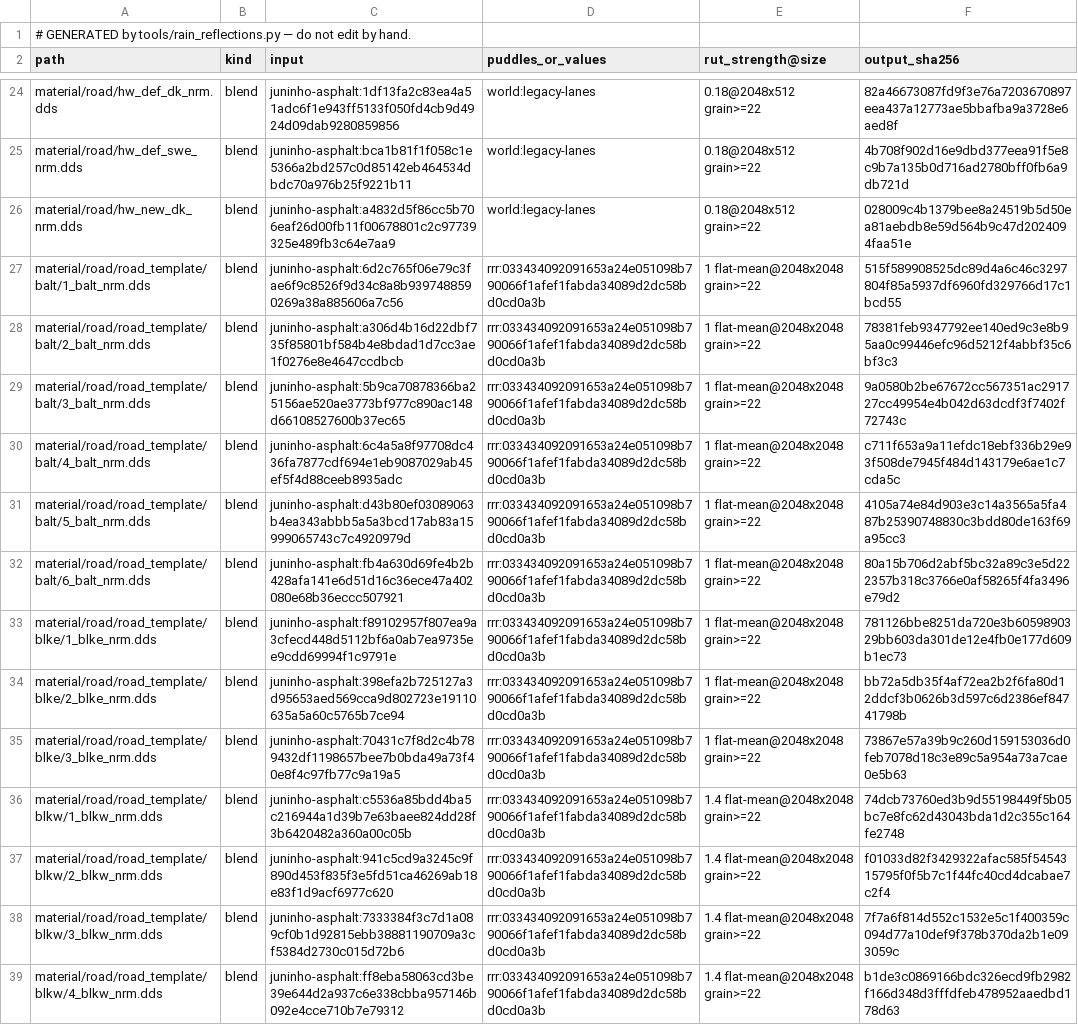
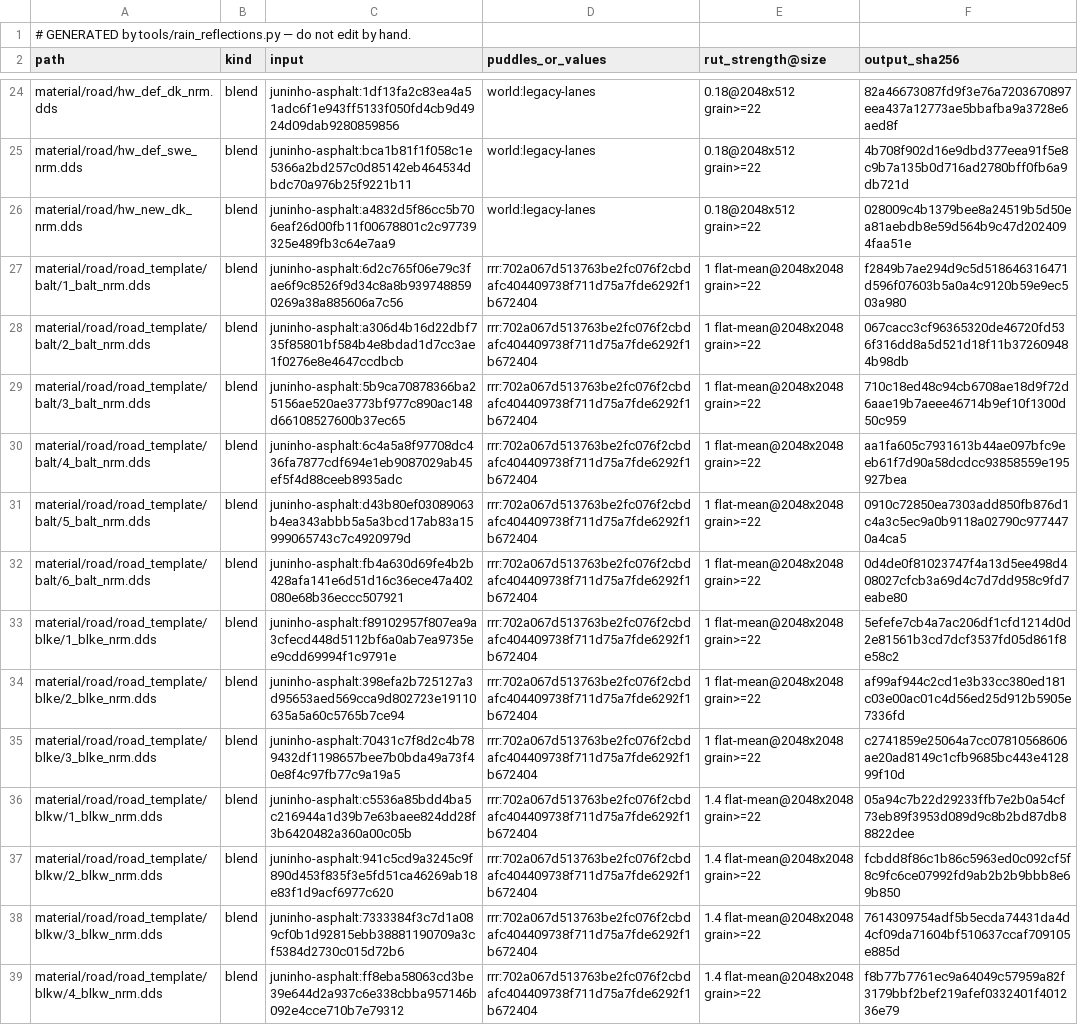
Before and after one commit to DevilDogTG/ETS2.Mods.DriveDogs.World, a TSV file: world/rain_reflections.tsv, drawn as a sheet; only a part is shown, gaps mark what is left out; the diff covers the shown part only; the diff names each change by its address in the sheet, - before the commit and + after, or states it on an @@ line.

```diff
--- a/world/rain_reflections.tsv
+++ b/world/rain_reflections.tsv
-D27:D39 (puddles_or_values): rrr:033434092091653a24e051098b790066f1afef1fabda34089d2dc58bd0cd0a3b
+D27:D39 (puddles_or_values): rrr:702a067d513763be2fc076f2cbdafc404409738f711d75a7fde6292f1b672404
-F27 (output_sha256): 515f589908525dc89d4a6c46c3297804f85a5937df6960fd329766d17c1bcd55
+F27 (output_sha256): f2849b7ae294d9c5d518646316471d596f07603b5a0a4c9120b59e9ec503a980
-F28 (output_sha256): 78381feb9347792ee140ed9c3e8b95aa0c99446efc96d5212f4abbf35c6bf3c3
+F28 (output_sha256): 067cacc3cf96365320de46720fd536f316dd8a5d521d18f11b372609484b98db
-F29 (output_sha256): 9a0580b2be67672cc567351ac291727cc49954e4b042d63dcdf3f7402f72743c
+F29 (output_sha256): 710c18ed48c94cb6708ae18d9f72d6aae19b7aeee46714b9ef10f1300d50c959
-F30 (output_sha256): c711f653a9a11efdc18ebf336b29e93f508de7945f484d143179e6ae1c7cda5c
+F30 (output_sha256): aa1fa605c7931613b44ae097bfc9eeb61f7d90a58dcdcc93858559e195927bea
-F31 (output_sha256): 4105a74e84d903e3c14a3565a5fa487b25390748830c3bdd80de163f69a95cc3
+F31 (output_sha256): 0910c72850ea7303add850fb876d1c4a3c5ec9a0b9118a02790c9774470a4ca5
-F32 (output_sha256): 80a15b706d2abf5bc32a89c3e5d222357b318c3766e0af58265f4fa3496e79d2
+F32 (output_sha256): 0d4de0f81023747f4a13d5ee498d408027cfcb3a69d4c7d7dd958c9fd7eabe80
-F33 (output_sha256): 781126bbe8251da720e3b6059890329bb603da301de12e4fb0e177d609b1ec73
+F33 (output_sha256): 5efefe7cb4a7ac206df1cfd1214d0d2e81561b3cd7dcf3537fd05d861f8e58c2
-F34 (output_sha256): bb72a5db35f4af72ea2b2f6fa80d12ddcf3b0626b3d597c6d2386ef84741798b
+F34 (output_sha256): af99af944c2cd1e3b33cc380ed181c03e00ac01c4d56ed25d912b5905e7336fd
-F35 (output_sha256): 73867e57a39b9c260d159153036d0feb7078d18c3e89c5a954a73a7cae0e5b63
+F35 (output_sha256): c2741859e25064a7cc07810568606ae20ad8149c1cfb9685bc443e412899f10d
-F36 (output_sha256): 74dcb73760ed3b9d55198449f5b05bc7e8fc62d43043bda1d2c355c164fe2748
+F36 (output_sha256): 05a94c7b22d29233ffb7e2b0a54cf73eb89f3953d089d9c8b2bd87db88822dee
-F37 (output_sha256): f01033d82f3429322afac585f5454315795f0f5b7c1f44fc40cd4dcabae7c2f4
+F37 (output_sha256): fcbdd8f86c1b86c5963ed0c092cf5f8c9fc6ce07992fd9ab2b2b9bbb8e69b850
-F38 (output_sha256): 7f7a6f814d552c1532e5c1f400359c094d77a10def9f378b370da2b1e093059c
+F38 (output_sha256): 7614309754adf5b5ecda74431da4d4cf09da71604bf510637ccaf709105e885d
-F39 (output_sha256): b1de3c0869166bdc326ecd9fb2982f166d348d3fffdfeb478952aaedbd178d63
+F39 (output_sha256): f8b77b7761ec9a64049c57959a82f3179bbf2bef219afef0332401f401236e79
```
Also changed, not shown: 50 edited cells elsewhere in this file, 5 other files.
